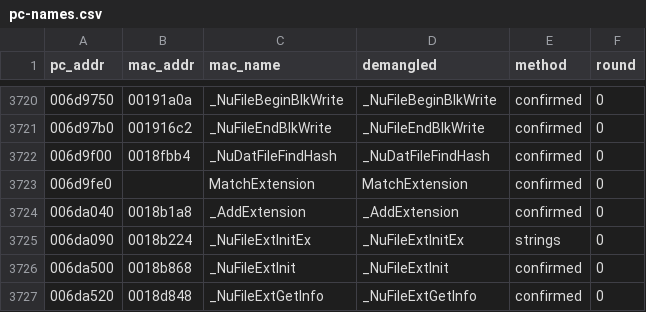
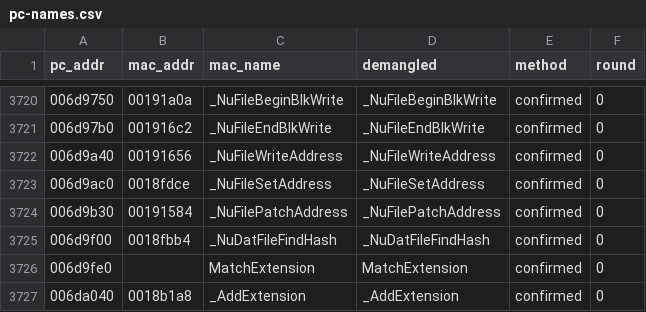
Before and after one commit to wasdhjklxyz/lbtvg, a CSV file: tools/symbols/pc-names.csv, drawn as a sheet; only a part is shown, gaps mark what is left out; the shorter side is filled out with more unchanged rows.

```diff
--- a/tools/symbols/pc-names.csv
+++ b/tools/symbols/pc-names.csv
@@ -3721,2 +3721,5 @@ pc_addr,mac_addr,mac_name,demangled,method,round
 006d97b0,001916c2,_NuFileEndBlkWrite,_NuFileEndBlkWrite,confirmed,0
+006d9a40,00191656,_NuFileWriteAddress,_NuFileWriteAddress,confirmed,0
+006d9ac0,0018fdce,_NuFileSetAddress,_NuFileSetAddress,confirmed,0
+006d9b30,00191584,_NuFilePatchAddress,_NuFilePatchAddress,confirmed,0
 006d9f00,0018fbb4,_NuDatFileFindHash,_NuDatFileFindHash,confirmed,0
```
Also changed, not shown: 5 other files.
